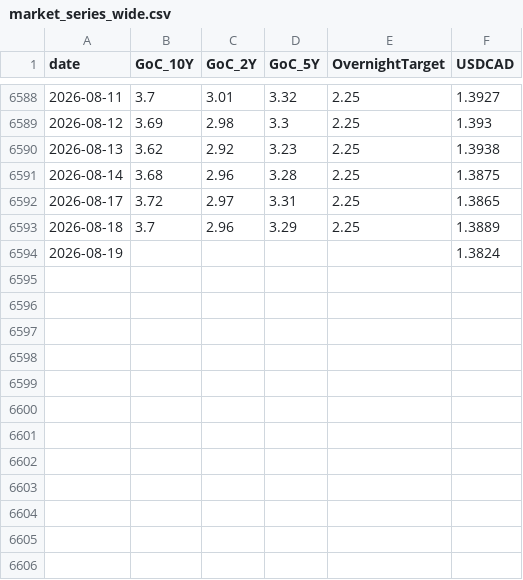
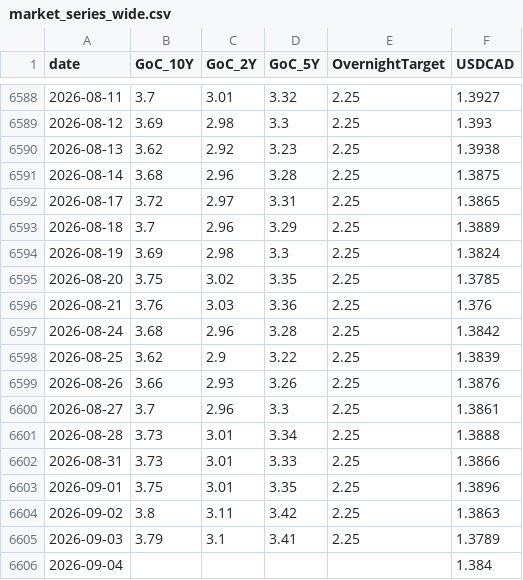
Before and after one commit to ulrich-e-r-djidonou/bdc-fedspeak, a CSV file: data/market/market_series_wide.csv, drawn as a sheet; only a part is shown, gaps mark what is left out.

```diff
--- a/data/market/market_series_wide.csv
+++ b/data/market/market_series_wide.csv
@@ -6593,2 +6593,14 @@ date,GoC_10Y,GoC_2Y,GoC_5Y,OvernightTarget,USDCAD
 2026-08-18,3.7,2.96,3.29,2.25,1.3889
-2026-08-19,,,,,1.3824
+2026-08-19,3.69,2.98,3.3,2.25,1.3824
+2026-08-20,3.75,3.02,3.35,2.25,1.3785
+2026-08-21,3.76,3.03,3.36,2.25,1.376
+2026-08-24,3.68,2.96,3.28,2.25,1.3842
+2026-08-25,3.62,2.9,3.22,2.25,1.3839
+2026-08-26,3.66,2.93,3.26,2.25,1.3876
+2026-08-27,3.7,2.96,3.3,2.25,1.3861
+2026-08-28,3.73,3.01,3.34,2.25,1.3888
+2026-08-31,3.73,3.01,3.33,2.25,1.3866
+2026-09-01,3.75,3.01,3.35,2.25,1.3896
+2026-09-02,3.8,3.11,3.42,2.25,1.3863
+2026-09-03,3.79,3.1,3.41,2.25,1.3789
+2026-09-04,,,,,1.384
```
Also changed, not shown: data/market/market_series.csv, data/processed/boc_press_releases_clean.csv, 3 other files.
